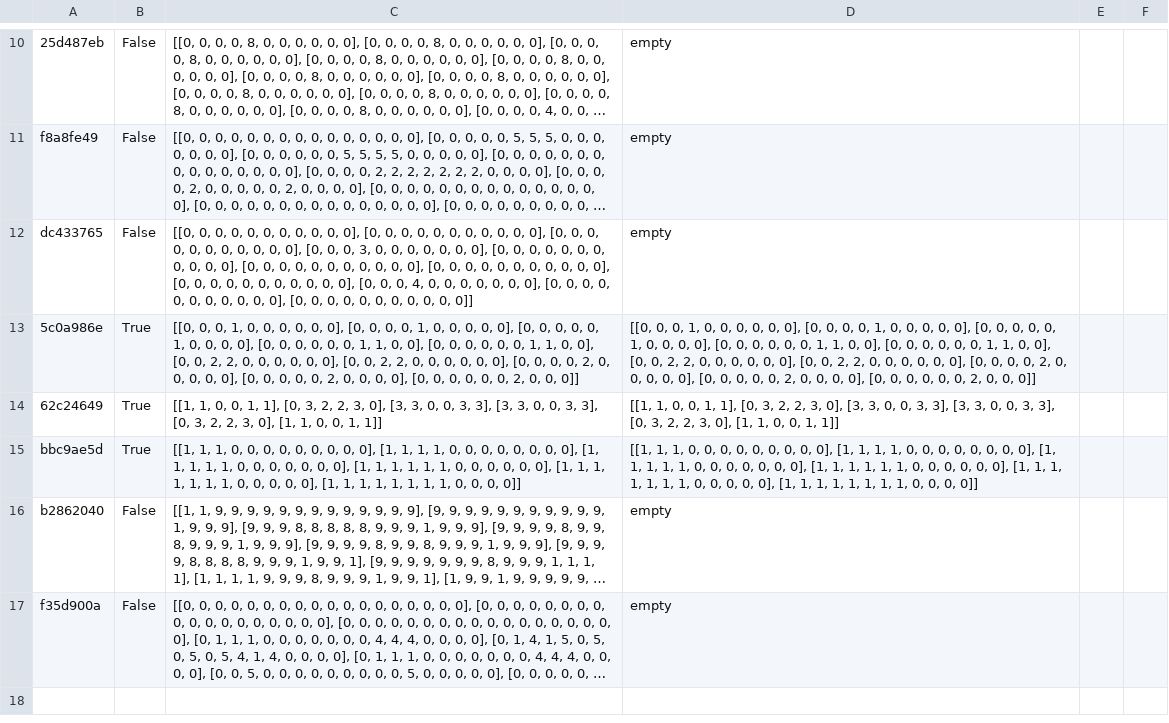
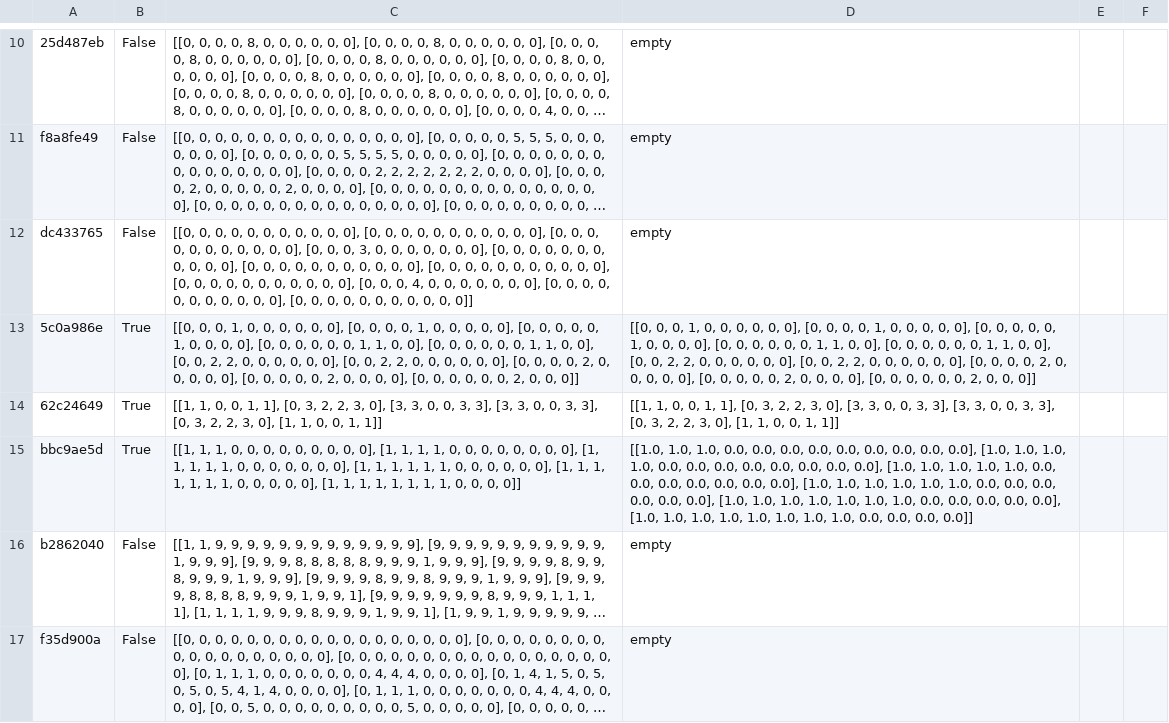
Before and after one commit to kenfus/KBAI, a CSV file: Milestone_Results.csv, drawn as a sheet; only a part is shown, gaps mark what is left out; long unchanged cells end in …; the diff names each change by its address in the sheet, - before the commit and + after, or states it on an @@ line.

```diff
--- a/Milestone_Results.csv
+++ b/Milestone_Results.csv
-D15: [[1, 1, 1, 0, 0, 0, 0, 0, 0, 0, 0, 0], [1, 1, 1, 1, 0, 0, 0, 0, 0, 0, 0, 0], [1, 1, 1, 1, 1, 0, 0, 0, 0, 0, 0, 0], [1, 1, 1, 1, 1, 1, 0, 0, 0, 0, 0, 0], [1, 1, 1, 1, 1, 1, 1, 0, 0, 0, 0, 0], [1, 1, 1, 1, 1, 1, 1, 1, 0, 0, 0, 0]]
+D15: [[1.0, 1.0, 1.0, 0.0, 0.0, 0.0, 0.0, 0.0, 0.0, 0.0, 0.0, 0.0], [1.0, 1.0, 1.0, 1.0, 0.0, 0.0, 0.0, 0.0, 0.0, 0.0, 0.0, 0.0], [1.0, 1.0, 1.0, 1.0, 1.0, 0.0, 0.0, 0.0, 0.0, 0.0, 0.0, 0.0], [1.0, 1.0, 1.0, 1.0, 1.0, 1.0, 0.0, 0.0, 0.0, 0.0, 0.0, 0.0], [1.0, 1.0, 1.0, 1.0, 1.0, 1.0, 1.0, 0.0, 0.0, 0.0, 0.0, 0.0], [1.0, 1.0, 1.0, 1.0, 1.0, 1.0, 1.0, 1.0, 0.0, 0.0, 0.0, 0.0]]
```
Also changed, not shown: 1 other file.
